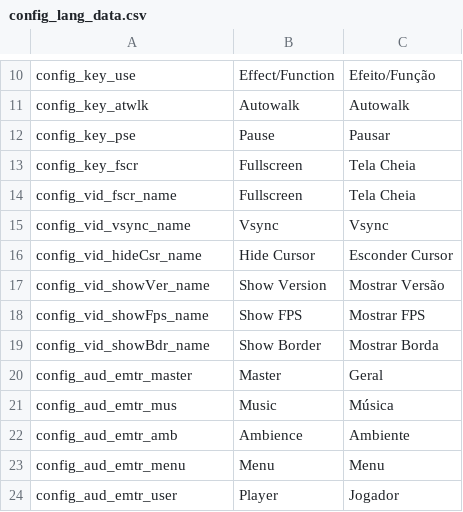
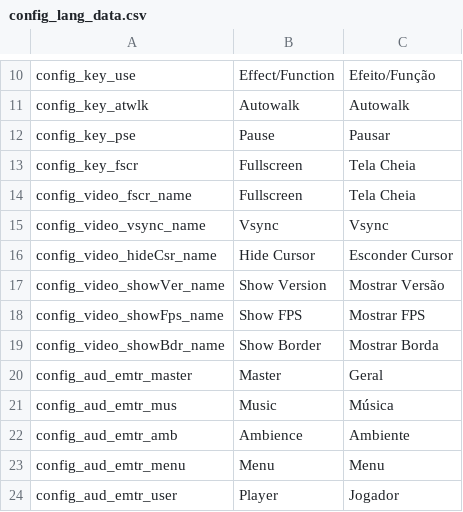
Before and after one commit to dsansthedsans/Yume-Danpu, a CSV file: datafiles/config_lang_data.csv, drawn as a sheet; only a part is shown, gaps mark what is left out.

```diff
--- a/datafiles/config_lang_data.csv
+++ b/datafiles/config_lang_data.csv
@@ -13,8 +13,8 @@ config_key_pse,Pause,Pausar
 config_key_fscr,Fullscreen,Tela Cheia
-config_vid_fscr_name,Fullscreen,Tela Cheia
-config_vid_vsync_name,Vsync,Vsync
-config_vid_hideCsr_name,Hide Cursor,Esconder Cursor
-config_vid_showVer_name,Show Version,Mostrar Versão
-config_vid_showFps_name,Show FPS,Mostrar FPS
-config_vid_showBdr_name,Show Border,Mostrar Borda
+config_video_fscr_name,Fullscreen,Tela Cheia
+config_video_vsync_name,Vsync,Vsync
+config_video_hideCsr_name,Hide Cursor,Esconder Cursor
+config_video_showVer_name,Show Version,Mostrar Versão
+config_video_showFps_name,Show FPS,Mostrar FPS
+config_video_showBdr_name,Show Border,Mostrar Borda
 config_aud_emtr_master,Master,Geral
```
Also changed, not shown: 31 other files.
